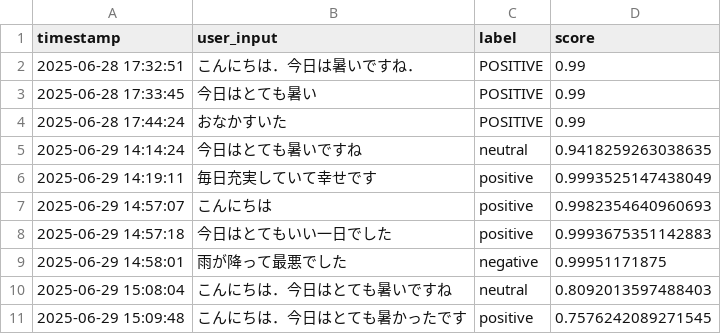
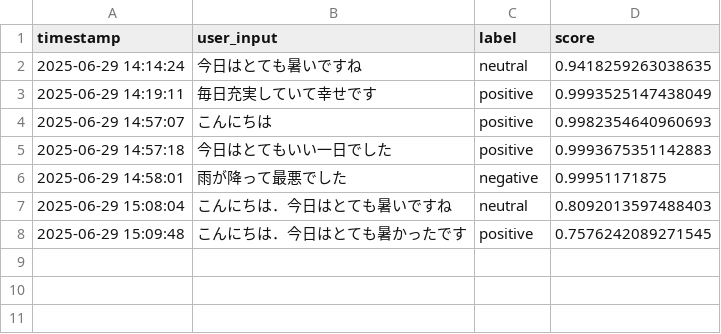
Before and after one commit to hyphen0322/diary_bot, a CSV file: diary_log.csv, drawn as a sheet; the diff names each change by its address in the sheet, - before the commit and + after, or states it on an @@ line.

Commit message:
make

```diff
--- a/diary_log.csv
+++ b/diary_log.csv
-row 2: 2025-06-28 17:32:51 | こんにちは．今日は暑いですね． | POSITIVE | 0.99
-row 3: 2025-06-28 17:33:45 | 今日はとても暑い | POSITIVE | 0.99
-row 4: 2025-06-28 17:44:24 | おなかすいた | POSITIVE | 0.99
```
